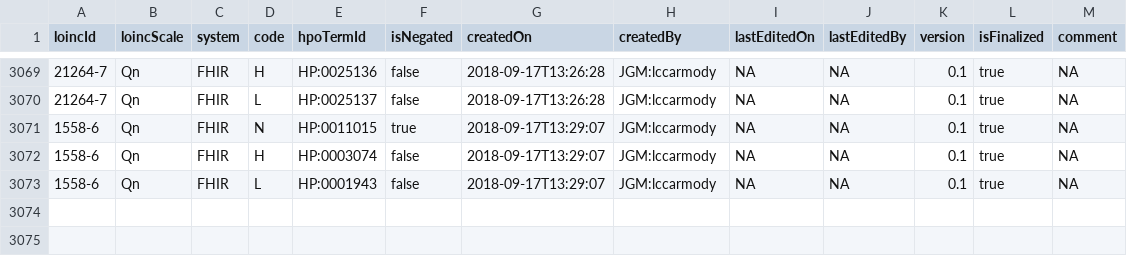
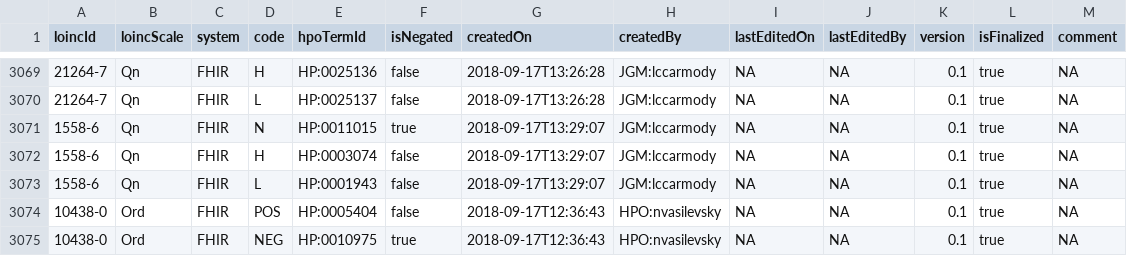
Before and after one commit to TheJacksonLaboratory/loinc2hpoAnnotation, a TSV file: Data/TSVSingleFile/annotations.tsv, drawn as a sheet; only a part is shown, gaps mark what is left out.

```diff
--- a/Data/TSVSingleFile/annotations.tsv
+++ b/Data/TSVSingleFile/annotations.tsv
@@ -3073 +3073,3 @@ loincId	loincScale	system	code	hpoTermId	isNegated	createdOn	createdBy	lastEdite
 1558-6	Qn	FHIR	L	HP:0001943	false	2018-09-17T13:29:07	JGM:lccarmody	NA	NA	0.1	true	NA
+10438-0	Ord	FHIR	POS	HP:0005404	false	2018-09-17T12:36:43	HPO:nvasilevsky	NA	NA	0.1	true	NA
+10438-0	Ord	FHIR	NEG	HP:0010975	true	2018-09-17T12:36:43	HPO:nvasilevsky	NA	NA	0.1	true	NA
```
Also changed, not shown: 2 other files.
